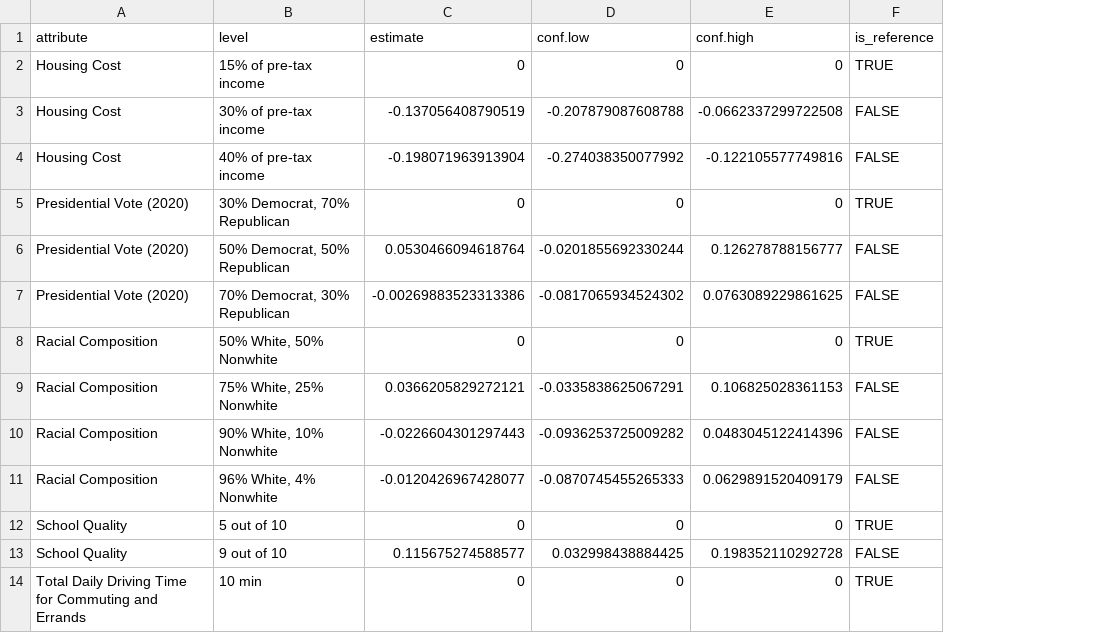
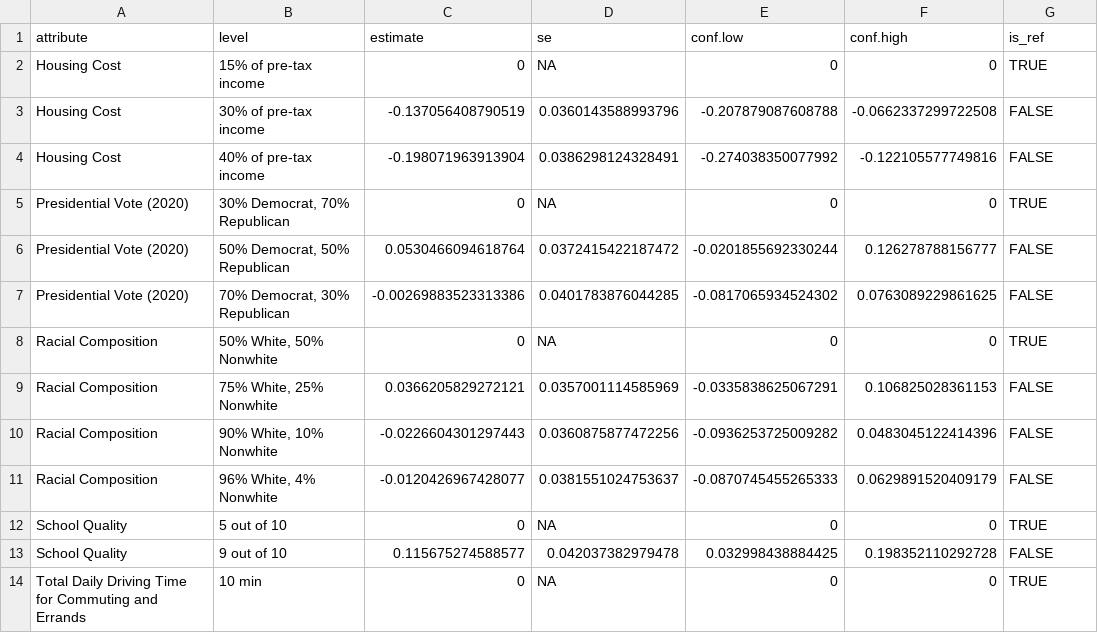
Before and after one commit to scdenney/ai-for-research, a CSV file: demos/orchestration-lab/runs/fable/t2/estimates.csv, drawn as a sheet; only a part is shown; addresses are those after the commit; the diff names each change by its address in the sheet, - before the commit and + after, or states it on an @@ line.

Commit message:
orchestration-lab: lead with reasoning-parity; fable v2.18.1 re-run integrated
Recalibrated the fable arm twice (reason-in-place v2.18.0, then a general rigor bar
v2.18.1) and re-graded blind with five Opus deep-reasoners. Result: fable ties opus on
every reasoning brief (both Distinction on the two hardest; the AJR IV replication was
exact in 3 turns for ~1/8 the tokens opus spent on the same Distinction). The residual
scoreboard gap is confined to write-up thoroughness on the two easy briefs plus n=1 draw
noise (the reviewer reply has now been Pass, Pass+, Pass+, Pass across four captures of
the fable skill). The rigor bar could not close the completeness gap without writing the
answer key's specific quantities into the skill (teaching-to-test), which was declined.

Page reframed to lead with that finding rather than an n=1 leaderboard: 'What re-running
showed' -> 'What the recalibration showed'; fable arm description and settings updated to
reason-in-place; fable verdict row + token/cost figures updated to the v2.18.1 capture
(T1 Pass, T2 Pass+, T3 Pass, high/vhigh Distinction; T1/T2/T3 fresh, high/vhigh carried
from v2.18.0); fable architecture SVG + alt text relabeled (reasons/delegates/integrates,
wide/parallel reasoning, decorrelated check); charts regenerated; RESULTS.md gains the
v2.18.1 section. opus/advisor/46 arms unchanged. Demos card shortened.

46-sol (interactive Sol-lead) arm captured but not yet integrated.

```diff
--- a/demos/orchestration-lab/runs/fable/t2/estimates.csv
+++ b/demos/orchestration-lab/runs/fable/t2/estimates.csv
+column D (se), rows 2-14: NA | 0.0360143588993796 | 0.0386298124328491 | NA | 0.0372415422187472 | 0.0401783876044285 | NA | 0.0357001114585969 | 0.0360875877472256 | 0.0381551024753637 | NA | 0.042037382979478 | NA
-G1: is_reference
+G1: is_ref
```
Also changed, not shown: 49 other files.
